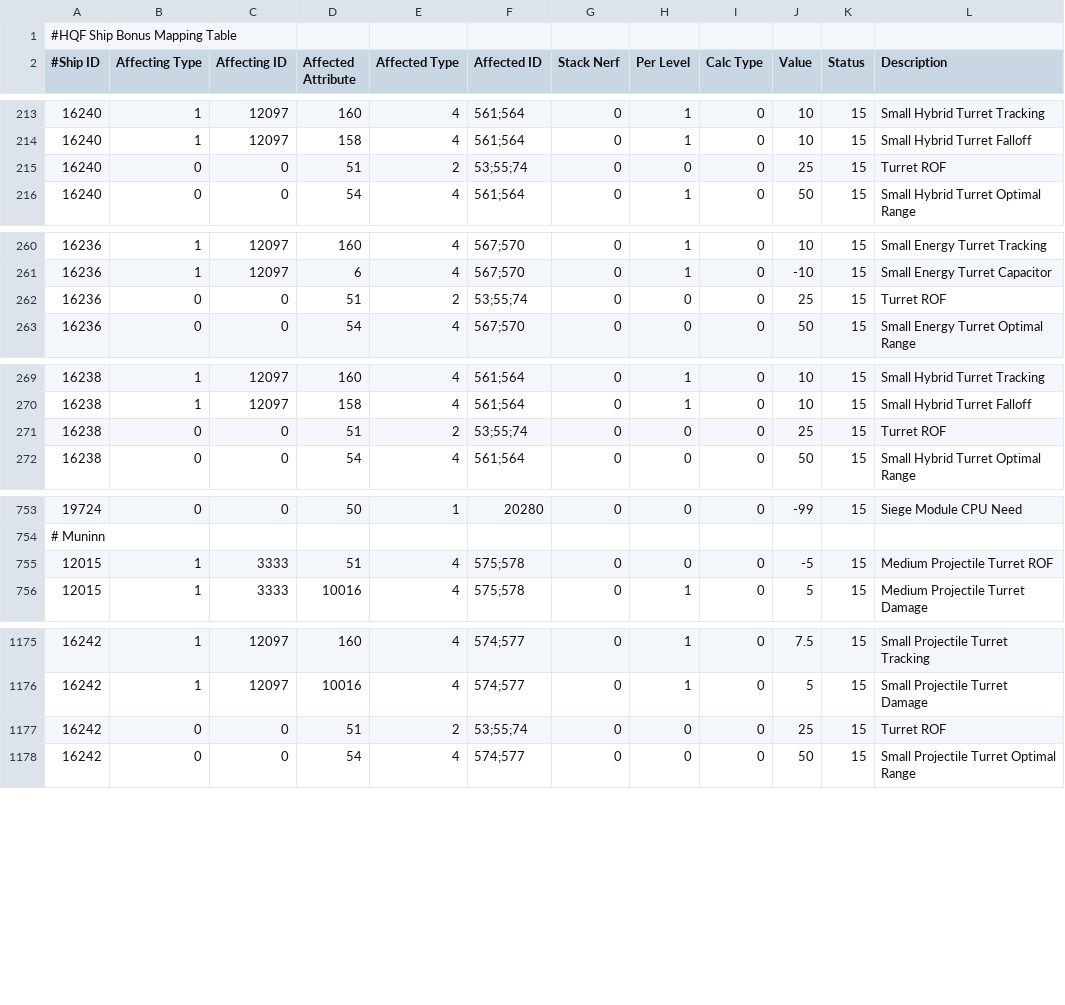
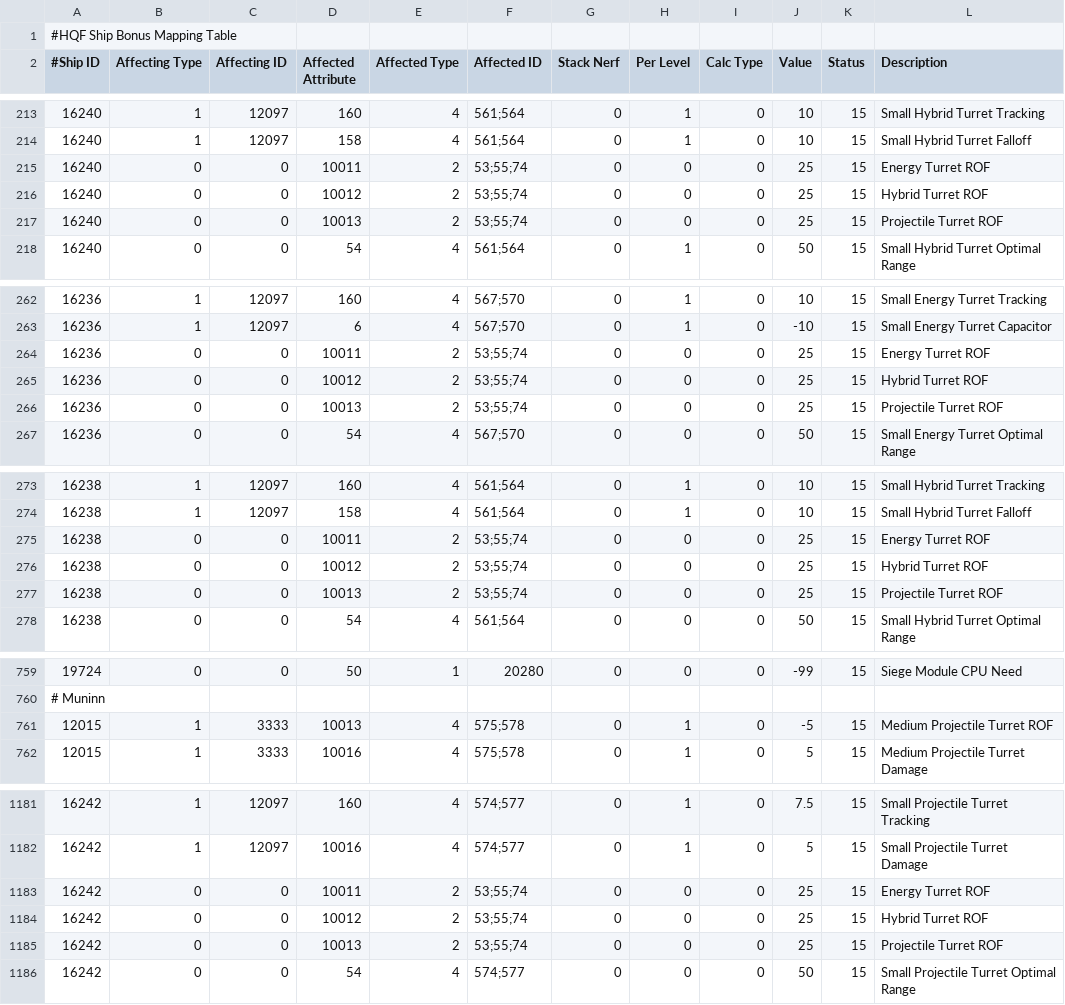
Before and after one commit to kmainyu/EveHQ, a CSV file: EveHQ.HQF/Resources/ShipEffects.csv, drawn as a sheet; only a part is shown, gaps mark what is left out; the diff covers the shown part only.

Commit message:
04/10/2008 (1.7.4.133) ---------- - HQF: Added capacitor stability figures into the ShipInfoControl - HQF: Energy Emissions skill now affects Energy Neutralizers - HQF: Fixed ROF Bonus on various ships pointing to wrong attribute - HQF: Fixed ROF Bonus on various ships being a Role bonus when it should be a per level bonus

```diff
--- a/EveHQ.HQF/Resources/ShipEffects.csv
+++ b/EveHQ.HQF/Resources/ShipEffects.csv
@@ -214,3 +214,5 @@
 16240,1,12097,158,4,561;564,0,1,0,10,15,Small Hybrid Turret Falloff
-16240,0,0,51,2,53;55;74,0,0,0,25,15,Turret ROF
+16240,0,0,10011,2,53;55;74,0,0,0,25,15,Energy Turret ROF
+16240,0,0,10012,2,53;55;74,0,0,0,25,15,Hybrid Turret ROF
+16240,0,0,10013,2,53;55;74,0,0,0,25,15,Projectile Turret ROF
 16240,0,0,54,4,561;564,0,1,0,50,15,Small Hybrid Turret Optimal Range
@@ -261,3 +263,5 @@
 16236,1,12097,6,4,567;570,0,1,0,-10,15,Small Energy Turret Capacitor
-16236,0,0,51,2,53;55;74,0,0,0,25,15,Turret ROF
+16236,0,0,10011,2,53;55;74,0,0,0,25,15,Energy Turret ROF
+16236,0,0,10012,2,53;55;74,0,0,0,25,15,Hybrid Turret ROF
+16236,0,0,10013,2,53;55;74,0,0,0,25,15,Projectile Turret ROF
 16236,0,0,54,4,567;570,0,0,0,50,15,Small Energy Turret Optimal Range
@@ -270,3 +274,5 @@
 16238,1,12097,158,4,561;564,0,1,0,10,15,Small Hybrid Turret Falloff
-16238,0,0,51,2,53;55;74,0,0,0,25,15,Turret ROF
+16238,0,0,10011,2,53;55;74,0,0,0,25,15,Energy Turret ROF
+16238,0,0,10012,2,53;55;74,0,0,0,25,15,Hybrid Turret ROF
+16238,0,0,10013,2,53;55;74,0,0,0,25,15,Projectile Turret ROF
 16238,0,0,54,4,561;564,0,0,0,50,15,Small Hybrid Turret Optimal Range
@@ -754,3 +760,3 @@
 # Muninn,,,,,,,,,,,
-12015,1,3333,51,4,575;578,0,0,0,-5,15,Medium Projectile Turret ROF
+12015,1,3333,10013,4,575;578,0,1,0,-5,15,Medium Projectile Turret ROF
 12015,1,3333,10016,4,575;578,0,1,0,5,15,Medium Projectile Turret Damage
@@ -1176,3 +1182,5 @@
 16242,1,12097,10016,4,574;577,0,1,0,5,15,Small Projectile Turret Damage
-16242,0,0,51,2,53;55;74,0,0,0,25,15,Turret ROF
+16242,0,0,10011,2,53;55;74,0,0,0,25,15,Energy Turret ROF
+16242,0,0,10012,2,53;55;74,0,0,0,25,15,Hybrid Turret ROF
+16242,0,0,10013,2,53;55;74,0,0,0,25,15,Projectile Turret ROF
 16242,0,0,54,4,574;577,0,0,0,50,15,Small Projectile Turret Optimal Range
```
Also changed, not shown: 40 edited cells elsewhere in this file, EveHQ.HQF/Resources/Effects.csv, 5 other files.
